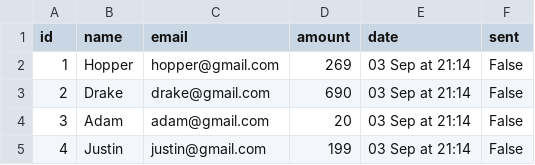
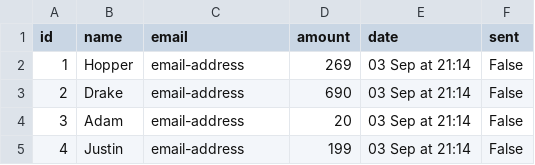
Before and after one commit to Alexmhack/cli_with_python, a CSV file: integrate/data.csv, drawn as a sheet.

Commit message:
update user data

```diff
--- a/integrate/data.csv
+++ b/integrate/data.csv
@@ -1,5 +1,5 @@
 id,name,email,amount,date,sent
-1,Hopper,hopper@gmail.com,269,03 Sep at 21:14,False
-2,Drake,drake@gmail.com,690,03 Sep at 21:14,False
-3,Adam,adam@gmail.com,20,03 Sep at 21:14,False
-4,Justin,justin@gmail.com,199,03 Sep at 21:14,False
+1,Hopper,email-address,269,03 Sep at 21:14,False
+2,Drake,email-address,690,03 Sep at 21:14,False
+3,Adam,email-address,20,03 Sep at 21:14,False
+4,Justin,email-address,199,03 Sep at 21:14,False
```
